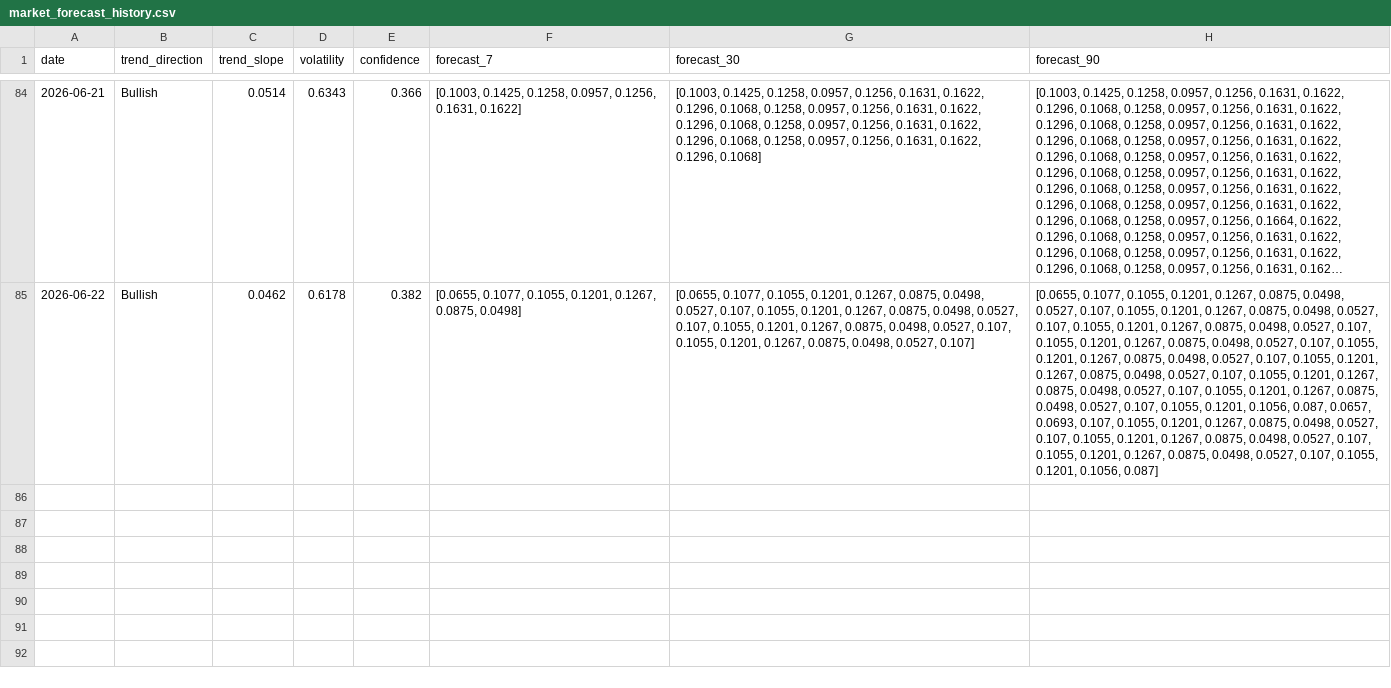
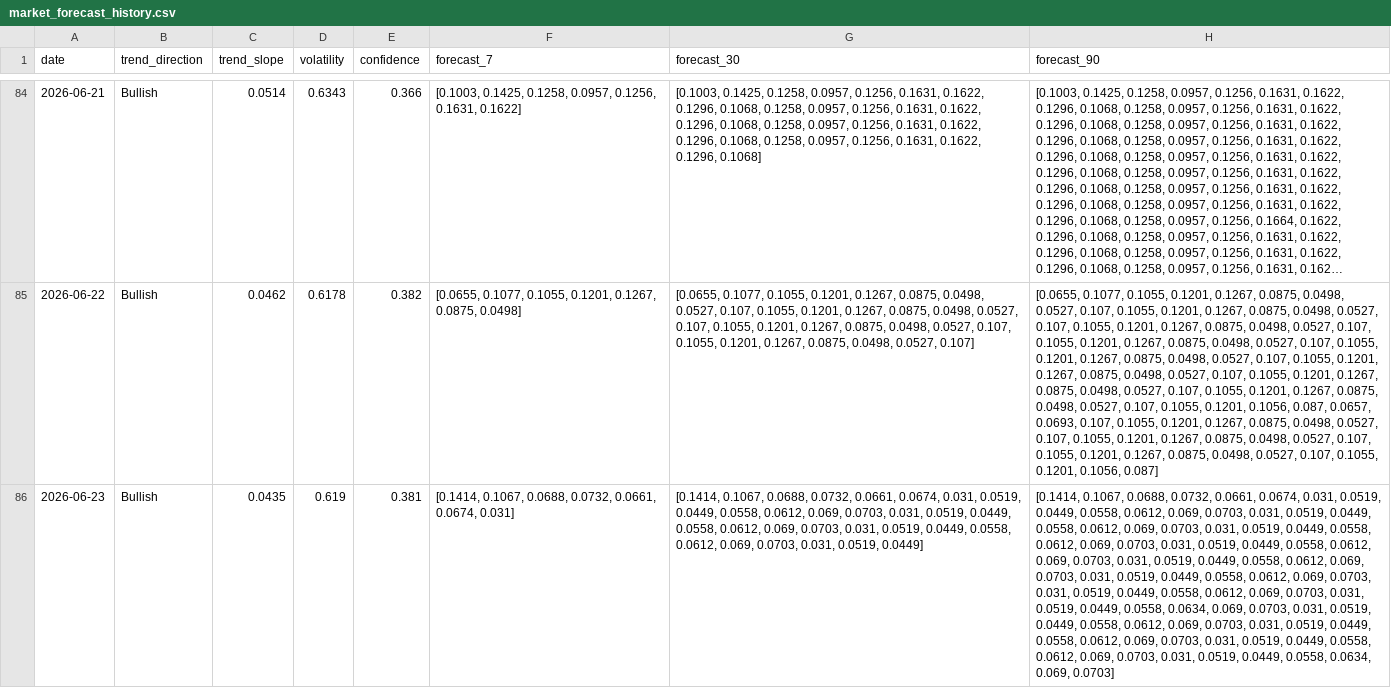
Before and after one commit to akanksha726/Infosys-Springboard, a CSV file: data/processed/market_forecast_history.csv, drawn as a sheet; only a part is shown, gaps mark what is left out; long unchanged cells end in …; the diff names each change by its address in the sheet, - before the commit and + after, or states it on an @@ line.

```diff
--- a/data/processed/market_forecast_history.csv
+++ b/data/processed/market_forecast_history.csv
+row 86: 2026-06-23 | Bullish | 0.0435 | 0.619 | 0.381 | [0.1414, 0.1067, 0.0688, 0.0732, 0.0661, 0.0674, 0.031] | [0.1414, 0.1067, 0.0688, 0.0732, 0.0661, 0.0674, 0.031, 0.0519, 0.0449, 0.0558, 0.0612, 0.069, 0.0703, 0.031, 0.0519, 0.0449, 0.0558, 0.0612, 0.069, 0.0703, 0.031, 0.0519, 0.0449, 0.0558, 0.0612, 0.069, 0.0703, 0.031, 0.0519, 0.0449] | [0.1414, 0.1067, 0.0688, 0.0732, 0.0661, 0.0674, 0.031, 0.0519, 0.0449, 0.0558, 0.0612, 0.069, 0.0703, 0.031, 0.0519, 0.0449, 0.0558, 0.0612, 0.069, 0.0703, 0.031, 0.0519, 0.0449, 0.0558, 0.0612, 0.069, 0.0703, 0.031, 0.0519, 0.0449, 0.0558, 0.0612, 0.069, 0.0703, 0.031, 0.0519, 0.0449, 0.0558, 0.0612, 0.069, 0.0703, 0.031, 0.0519, 0.0449, 0.0558, 0.0612, 0.069, 0.0703, 0.031, 0.0519, 0.0449, 0.0558, 0.0612, 0.069, 0.0703, 0.031, 0.0519, 0.0449, 0.0558, 0.0634, 0.069, 0.0703, 0.031, 0.0519, 0.0449, 0.0558, 0.0612, 0.069, 0.0703, 0.031, 0.0519, 0.0449, 0.0558, 0.0612, 0.069, 0.0703, 0.031, 0.0519, 0.0449, 0.0558, 0.0612, 0.069, 0.0703, 0.031, 0.0519, 0.0449, 0.0558, 0.0634, 0.069, 0.0703]
```
Also changed, not shown: data/processed/brand_daily_metrics.csv, data/processed/daily_market_metrics.csv, 1 other file.
